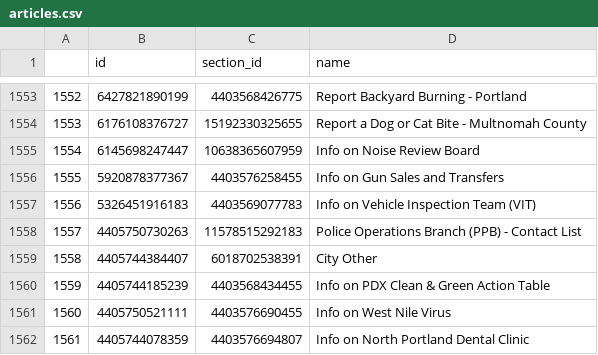
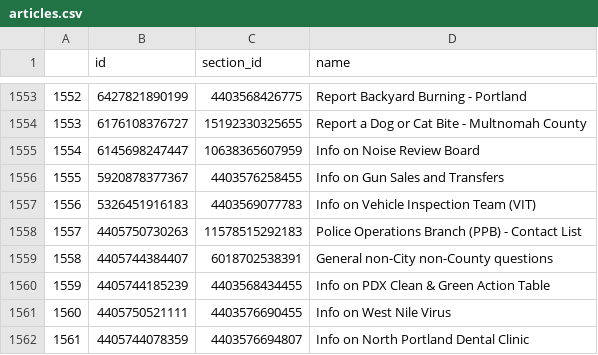
Before and after one commit to eGovPDX/zendesk-data-analysis, a CSV file: data/articles.csv, drawn as a sheet; only a part is shown, gaps mark what is left out.

```diff
--- a/data/articles.csv
+++ b/data/articles.csv
@@ -1558,3 +1558,3 @@
 "1557",4405750730263,11578515292183,"Police Operations Branch (PPB) - Contact List"
-"1558",4405744384407,6018702538391,"City Other"
+"1558",4405744384407,6018702538391,"General non-City non-County questions"
 "1559",4405744185239,4403568434455,"Info on PDX Clean & Green Action Table"
```
